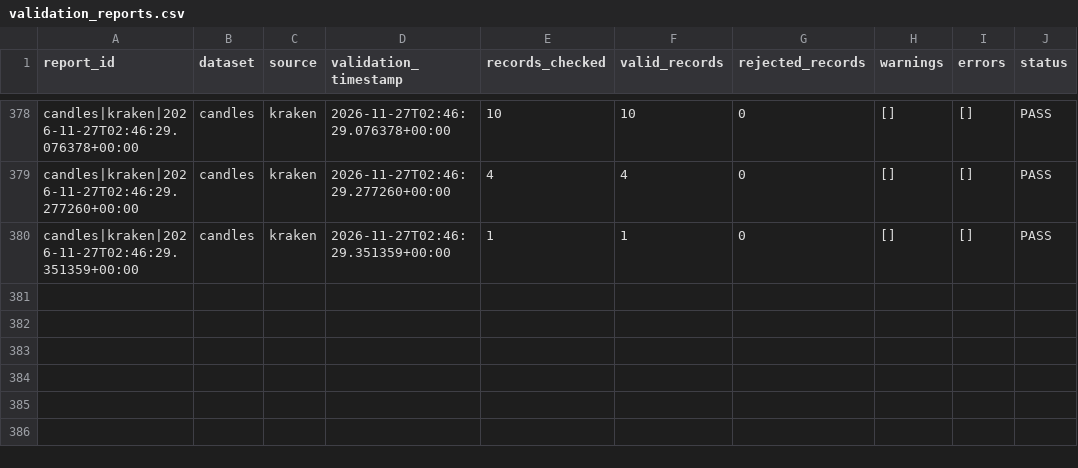
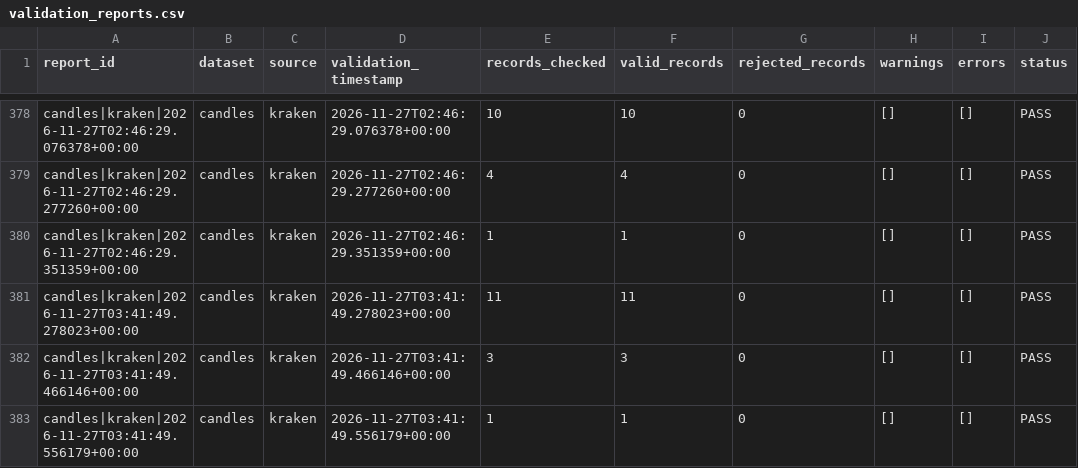
Before and after one commit to mortezaghanemi-ux/Bitcoin-Intelligence-System, a CSV file: processed/validation_reports.csv, drawn as a sheet; only a part is shown, gaps mark what is left out; the diff names each change by its address in the sheet, - before the commit and + after, or states it on an @@ line.

Commit message:
data: runtime snapshot 2026-11-27T03:41Z

```diff
--- a/processed/validation_reports.csv
+++ b/processed/validation_reports.csv
+row 381: candles|kraken|2026-11-27T03:41:49.278023+00:00 | candles | kraken | 2026-11-27T03:41:49.278023+00:00 | 11 | 11 | 0 | [] | [] | PASS
+row 382: candles|kraken|2026-11-27T03:41:49.466146+00:00 | candles | kraken | 2026-11-27T03:41:49.466146+00:00 | 3 | 3 | 0 | [] | [] | PASS
+row 383: candles|kraken|2026-11-27T03:41:49.556179+00:00 | candles | kraken | 2026-11-27T03:41:49.556179+00:00 | 1 | 1 | 0 | [] | [] | PASS
```
Also changed, not shown: 12 other files.
